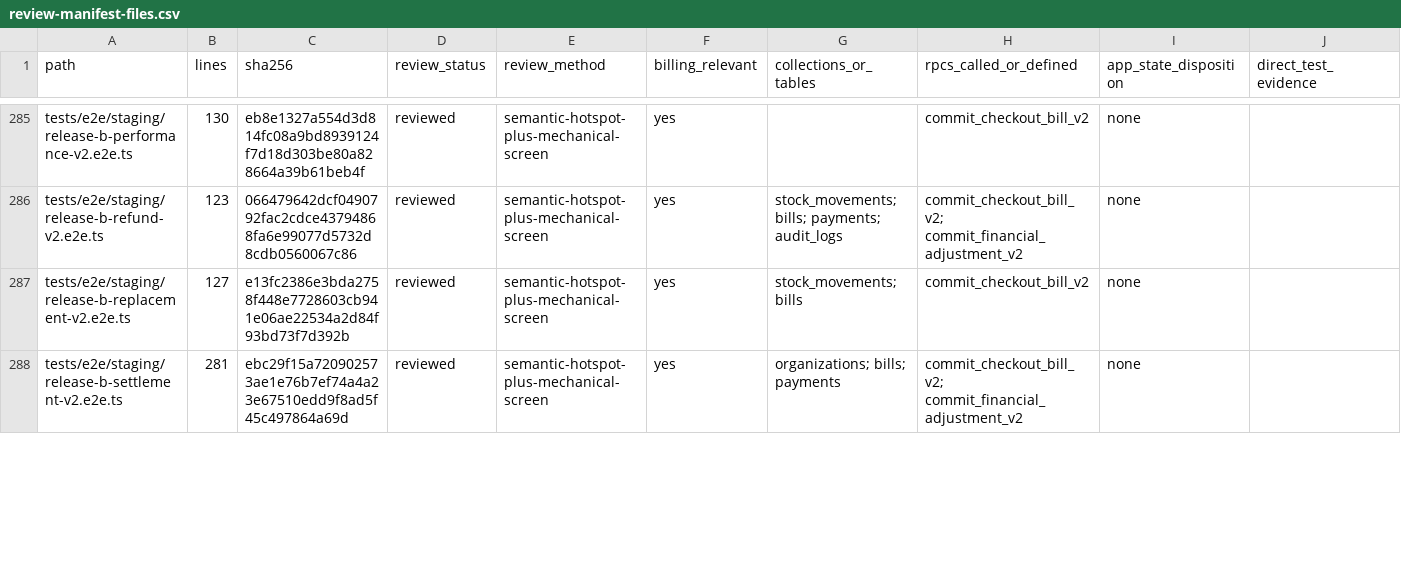
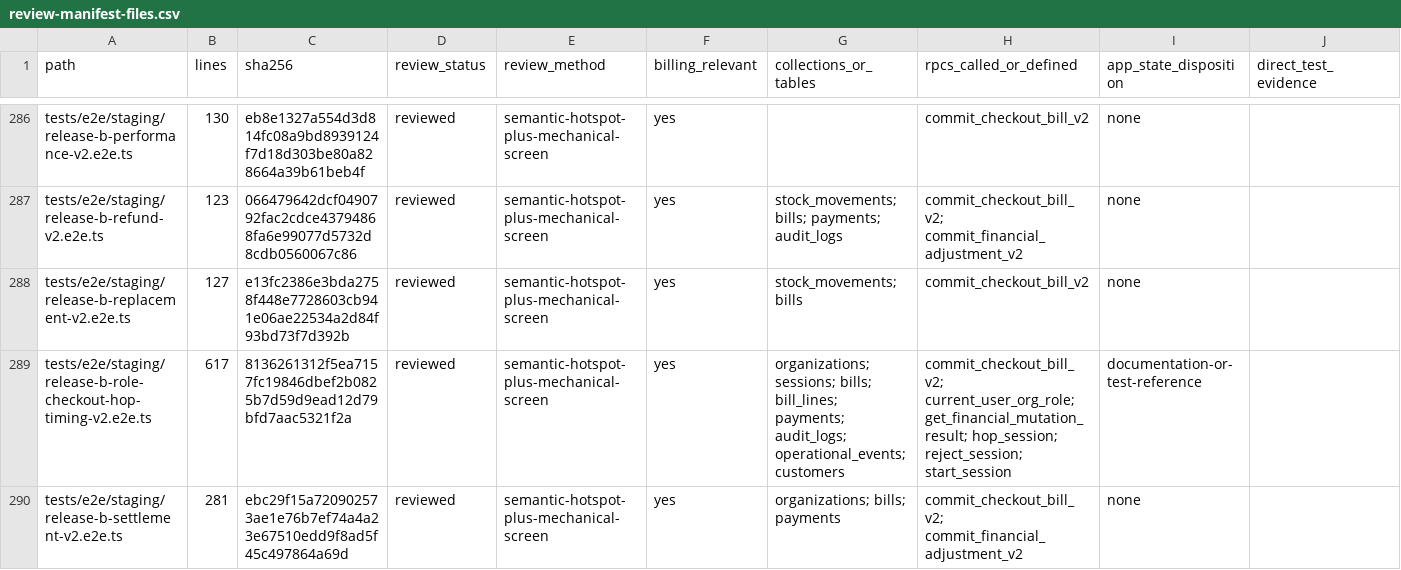
Before and after one commit to vippinn-ai/GP_Management, a CSV file: openspec/changes/financial-checkout-app-state-decoupling/review-manifest-files.csv, drawn as a sheet; only a part is shown, gaps mark what is left out; the diff covers the shown part only.

Commit message:
Add receptionist manager checkout hop matrix

```diff
--- a/openspec/changes/financial-checkout-app-state-decoupling/review-manifest-files.csv
+++ b/openspec/changes/financial-checkout-app-state-decoupling/review-manifest-files.csv
@@ -287,2 +288,3 @@
 "tests/e2e/staging/release-b-replacement-v2.e2e.ts","127","e13fc2386e3bda2758f448e7728603cb941e06ae22534a2d84f93bd73f7d392b","reviewed","semantic-hotspot-plus-mechanical-screen","yes","stock_movements; bills","commit_checkout_bill_v2","none",""
+"tests/e2e/staging/release-b-role-checkout-hop-timing-v2.e2e.ts","617","8136261312f5ea7157fc19846dbef2b0825b7d59d9ead12d79bfd7aac5321f2a","reviewed","semantic-hotspot-plus-mechanical-screen","yes","organizations; sessions; bills; bill_lines; payments; audit_logs; operational_events; customers","commit_checkout_bill_v2; current_user_org_role; get_financial_mutation_result; hop_session; reject_session; start_session","documentation-or-test-reference",""
 "tests/e2e/staging/release-b-settlement-v2.e2e.ts","281","ebc29f15a720902573ae1e76b7ef74a4a23e67510edd9f8ad5f45c497864a69d","reviewed","semantic-hotspot-plus-mechanical-screen","yes","organizations; bills; payments","commit_checkout_bill_v2; commit_financial_adjustment_v2","none",""
```
Also changed, not shown: 1 added row and 18 edited cells elsewhere in this file, 11 other files.
